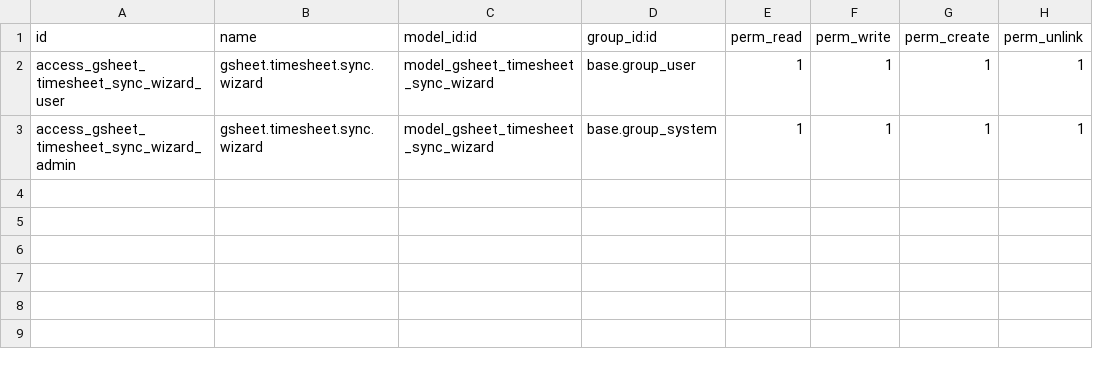
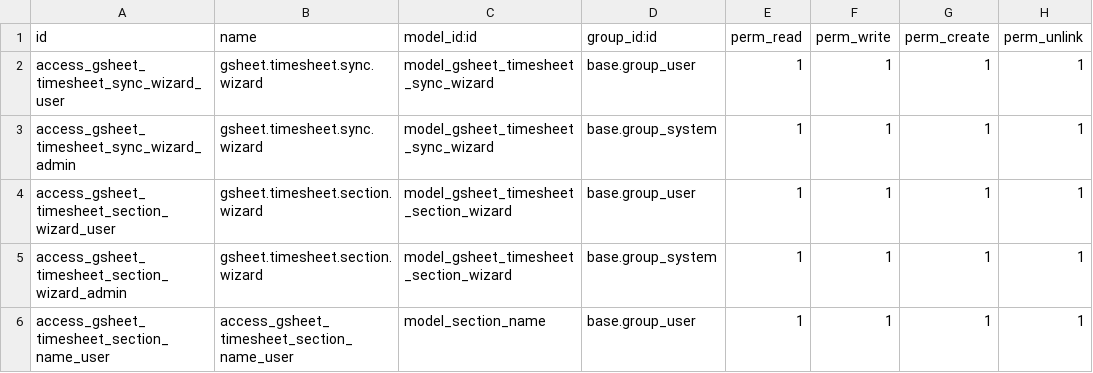
Before and after one commit to artel-dev/integration, a CSV file: ata_gsheets_timesheet_integration/security/ir.model.access.csv, drawn as a sheet; the diff names each change by its address in the sheet, - before the commit and + after, or states it on an @@ line.

Commit message:
[REF] ata_gsheets_timesheet_integration: change from selection to many2one + wizard

```diff
--- a/ata_gsheets_timesheet_integration/security/ir.model.access.csv
+++ b/ata_gsheets_timesheet_integration/security/ir.model.access.csv
+row 4: access_gsheet_timesheet_section_wizard_user | gsheet.timesheet.section.wizard | model_gsheet_timesheet_section_wizard | base.group_user | 1 | 1 | 1 | 1
+row 5: access_gsheet_timesheet_section_wizard_admin | gsheet.timesheet.section.wizard | model_gsheet_timesheet_section_wizard | base.group_system | 1 | 1 | 1 | 1
+row 6: access_gsheet_timesheet_section_name_user | access_gsheet_timesheet_section_name_user | model_section_name | base.group_user | 1 | 1 | 1 | 1
```
Also changed, not shown: 9 other files.
